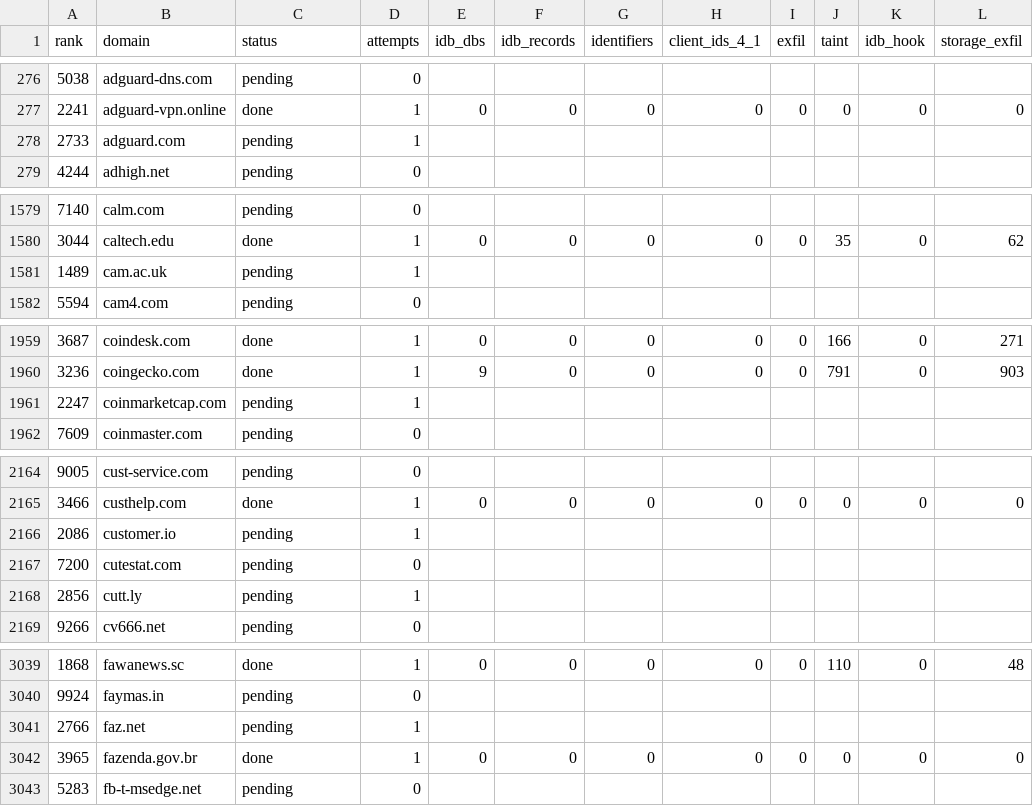
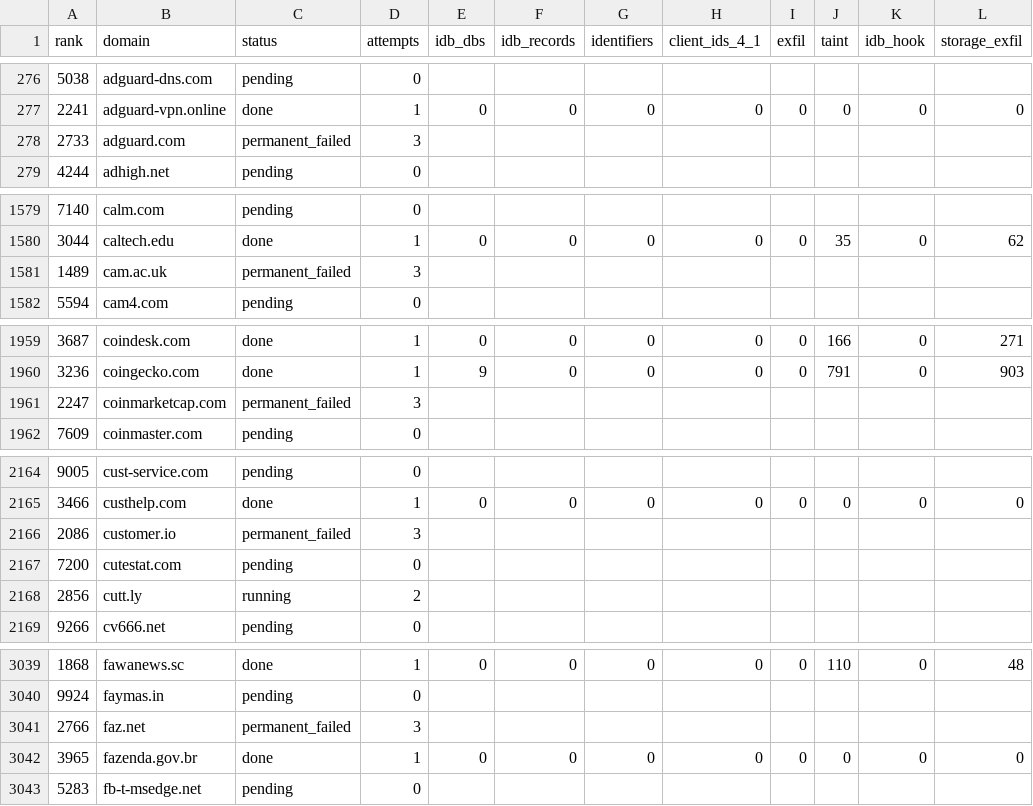
Before and after one commit to AfnanBinAbbas/PrivaDB, a CSV file: campaign_results/stageA/site_results.csv, drawn as a sheet; only a part is shown, gaps mark what is left out; the diff covers the shown part only.

```diff
--- a/campaign_results/stageA/site_results.csv
+++ b/campaign_results/stageA/site_results.csv
@@ -277,3 +277,3 @@ rank,domain,status,attempts,idb_dbs,idb_records,identifiers,client_ids_4_1,exfil
 2241,adguard-vpn.online,done,1,0,0,0,0,0,0,0,0
-2733,adguard.com,pending,1,,,,,,,,
+2733,adguard.com,permanent_failed,3,,,,,,,,
 4244,adhigh.net,pending,0,,,,,,,,
@@ -1580,3 +1580,3 @@ rank,domain,status,attempts,idb_dbs,idb_records,identifiers,client_ids_4_1,exfil
 3044,caltech.edu,done,1,0,0,0,0,0,35,0,62
-1489,cam.ac.uk,pending,1,,,,,,,,
+1489,cam.ac.uk,permanent_failed,3,,,,,,,,
 5594,cam4.com,pending,0,,,,,,,,
@@ -1960,3 +1960,3 @@ rank,domain,status,attempts,idb_dbs,idb_records,identifiers,client_ids_4_1,exfil
 3236,coingecko.com,done,1,9,0,0,0,0,791,0,903
-2247,coinmarketcap.com,pending,1,,,,,,,,
+2247,coinmarketcap.com,permanent_failed,3,,,,,,,,
 7609,coinmaster.com,pending,0,,,,,,,,
@@ -2165,5 +2165,5 @@ rank,domain,status,attempts,idb_dbs,idb_records,identifiers,client_ids_4_1,exfil
 3466,custhelp.com,done,1,0,0,0,0,0,0,0,0
-2086,customer.io,pending,1,,,,,,,,
+2086,customer.io,permanent_failed,3,,,,,,,,
 7200,cutestat.com,pending,0,,,,,,,,
-2856,cutt.ly,pending,1,,,,,,,,
+2856,cutt.ly,running,2,,,,,,,,
 9266,cv666.net,pending,0,,,,,,,,
@@ -3040,3 +3040,3 @@ rank,domain,status,attempts,idb_dbs,idb_records,identifiers,client_ids_4_1,exfil
 9924,faymas.in,pending,0,,,,,,,,
-2766,faz.net,pending,1,,,,,,,,
+2766,faz.net,permanent_failed,3,,,,,,,,
 3965,fazenda.gov.br,done,1,0,0,0,0,0,0,0,0
```
Also changed, not shown: 93 edited cells elsewhere in this file, 4 other files.
